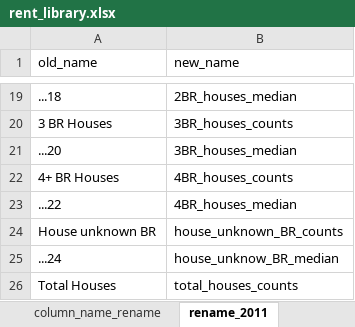
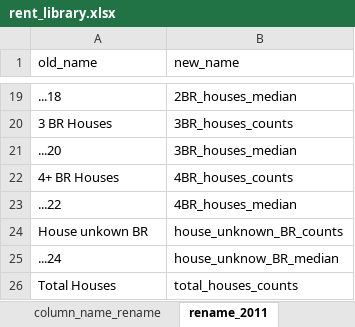
Before and after one commit to liar13cajun/real_estate, an Excel workbook: rent_library.xlsx, sheet rename_2011, drawn as a sheet; only a part is shown, gaps mark what is left out; values as stored, in another font and other column widths than the file's, no borders; the diff names each change by its address in the sheet, - before the commit and + after, or states it on an @@ line.

```diff
--- a/rent_library.xlsx (sheet rename_2011)
+++ b/rent_library.xlsx (sheet rename_2011)
-A24 (old_name): House unknown BR
+A24 (old_name): House unkown BR
```
Also changed, not shown: sheet directory, other sheet tabs, 2 other files.
